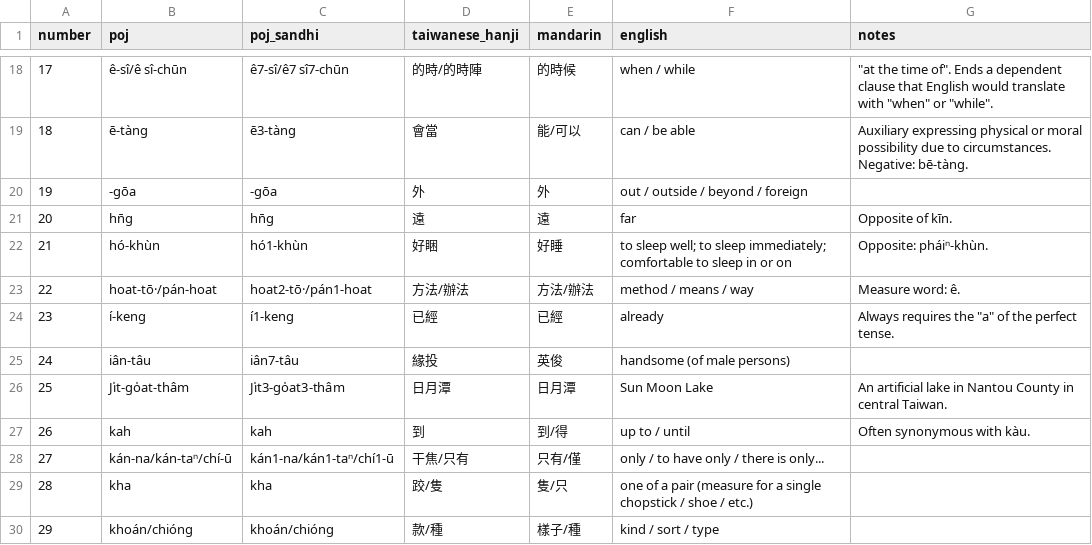
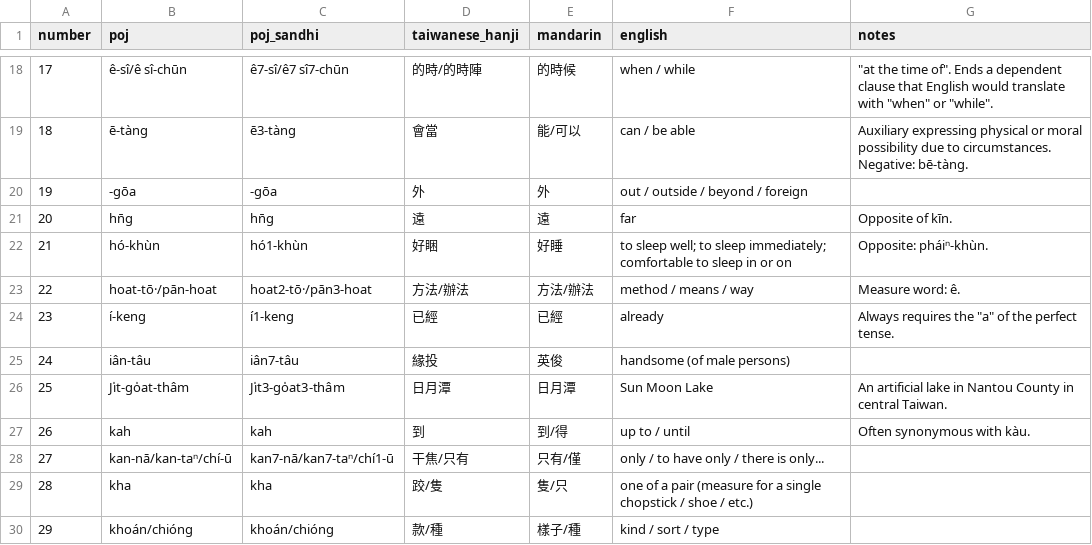
Before and after one commit to mchaver/taiwanese-anki-decks, a CSV file: maryknoll-book-1/csv/maryknoll_book1_lesson12_vocab.csv, drawn as a sheet; only a part is shown, gaps mark what is left out.

```diff
--- a/maryknoll-book-1/csv/maryknoll_book1_lesson12_vocab.csv
+++ b/maryknoll-book-1/csv/maryknoll_book1_lesson12_vocab.csv
@@ -22,3 +22,3 @@ number,poj,poj_sandhi,taiwanese_hanji,mandarin,english,notes
 21,hó-khùn,hó1-khùn,好睏,好睡,to sleep well; to sleep immediately; comfortable to sleep in or on,Opposite: pháiⁿ-khùn.
-22,hoat-tō·/pán-hoat,hoat2-tō·/pán1-hoat,方法/辦法,方法/辦法,method / means / way,Measure word: ê.
+22,hoat-tō·/pān-hoat,hoat2-tō·/pān3-hoat,方法/辦法,方法/辦法,method / means / way,Measure word: ê.
 23,í-keng,í1-keng,已經,已經,already,"Always requires the ""a"" of the perfect tense."
@@ -27,3 +27,3 @@ number,poj,poj_sandhi,taiwanese_hanji,mandarin,english,notes
 26,kah,kah,到,到/得,up to / until,Often synonymous with kàu.
-27,kán-na/kán-taⁿ/chí-ū,kán1-na/kán1-taⁿ/chí1-ū,干焦/只有,只有/僅,only / to have only / there is only...,
+27,kan-nā/kan-taⁿ/chí-ū,kan7-nā/kan7-taⁿ/chí1-ū,干焦/只有,只有/僅,only / to have only / there is only...,
 28,kha,kha,跤/隻,隻/只,one of a pair (measure for a single chopstick / shoe / etc.),
```
Also changed, not shown: maryknoll-book-1/csv/maryknoll_book1_lesson12_examples.csv, 4 other files.
